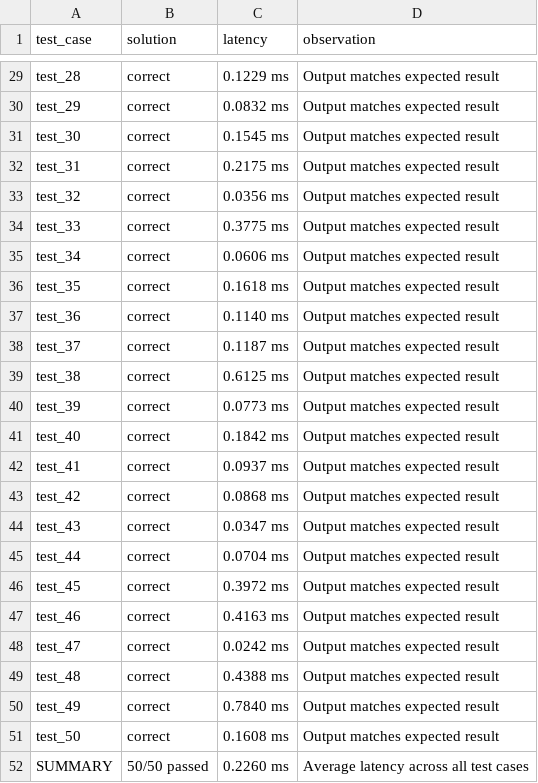
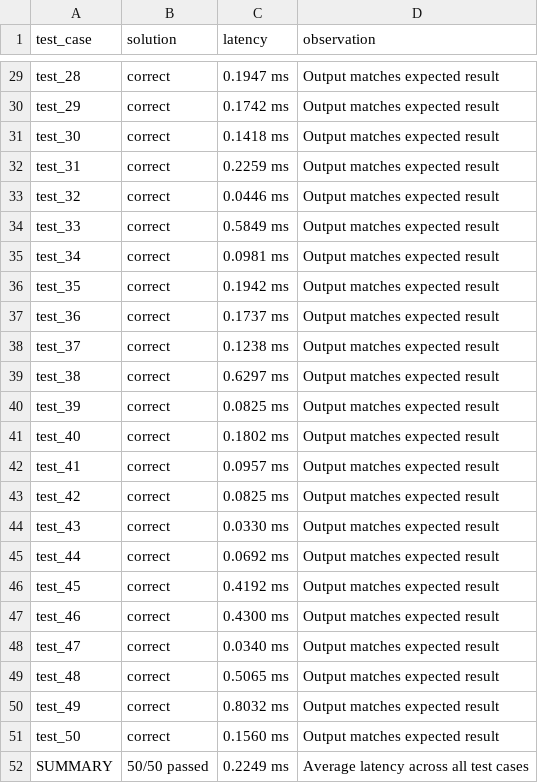
Before and after one commit to millenniumbismay/sparse_matrix_mul, a TSV file: results.tsv, drawn as a sheet; only a part is shown, gaps mark what is left out; the diff covers the shown part only; the diff names each change by its address in the sheet, - before the commit and + after, or states it on an @@ line.

```diff
--- a/results.tsv
+++ b/results.tsv
-C29 (latency): 0.1229 ms
+C29 (latency): 0.1947 ms
-C30 (latency): 0.0832 ms
+C30 (latency): 0.1742 ms
-C31 (latency): 0.1545 ms
+C31 (latency): 0.1418 ms
-C32 (latency): 0.2175 ms
+C32 (latency): 0.2259 ms
-C33 (latency): 0.0356 ms
+C33 (latency): 0.0446 ms
-C34 (latency): 0.3775 ms
+C34 (latency): 0.5849 ms
-C35 (latency): 0.0606 ms
+C35 (latency): 0.0981 ms
-C36 (latency): 0.1618 ms
+C36 (latency): 0.1942 ms
-C37 (latency): 0.1140 ms
+C37 (latency): 0.1737 ms
-C38 (latency): 0.1187 ms
+C38 (latency): 0.1238 ms
-C39 (latency): 0.6125 ms
+C39 (latency): 0.6297 ms
-C40 (latency): 0.0773 ms
+C40 (latency): 0.0825 ms
-C41 (latency): 0.1842 ms
+C41 (latency): 0.1802 ms
-C42 (latency): 0.0937 ms
+C42 (latency): 0.0957 ms
-C43 (latency): 0.0868 ms
+C43 (latency): 0.0825 ms
-C44 (latency): 0.0347 ms
+C44 (latency): 0.0330 ms
-C45 (latency): 0.0704 ms
+C45 (latency): 0.0692 ms
-C46 (latency): 0.3972 ms
+C46 (latency): 0.4192 ms
-C47 (latency): 0.4163 ms
+C47 (latency): 0.4300 ms
-C48 (latency): 0.0242 ms
+C48 (latency): 0.0340 ms
-C49 (latency): 0.4388 ms
+C49 (latency): 0.5065 ms
-C50 (latency): 0.7840 ms
+C50 (latency): 0.8032 ms
-C51 (latency): 0.1608 ms
+C51 (latency): 0.1560 ms
-C52 (latency): 0.2260 ms
+C52 (latency): 0.2249 ms
```
Also changed, not shown: 27 edited cells elsewhere in this file, 6 other files.
